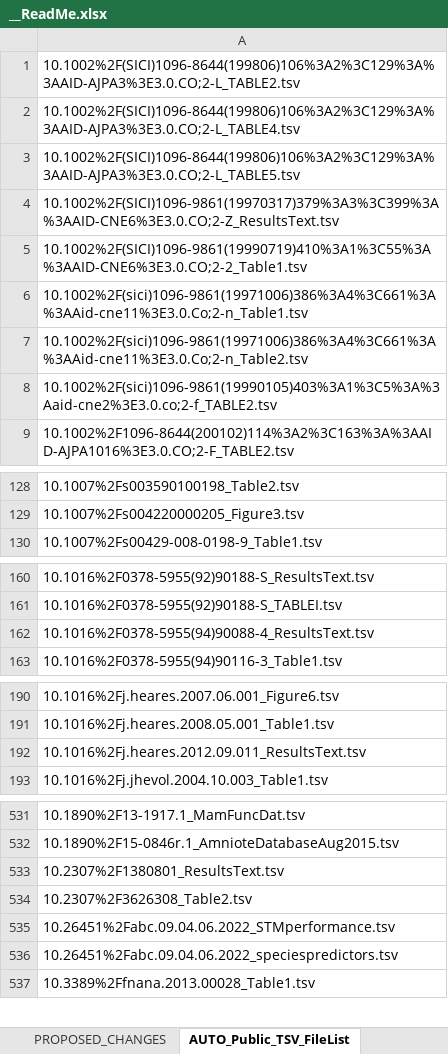
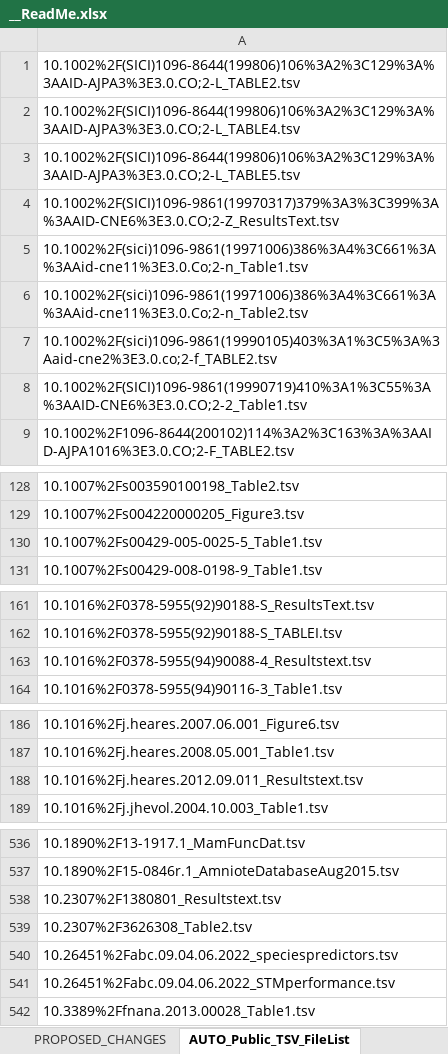
Before and after one commit to AleAliSousa/Evo-M1-Trait-Data, an Excel workbook: __ReadMe.xlsx, sheet AUTO_Public_TSV_FileList, drawn as a sheet; only a part is shown, gaps mark what is left out; values as stored, in another font and other column widths than the file's, no borders; addresses are those after the commit; the diff covers the shown part only; the diff names each change by its address in the sheet, - before the commit and + after, or states it on an @@ line.

```diff
--- a/__ReadMe.xlsx (sheet AUTO_Public_TSV_FileList)
+++ b/__ReadMe.xlsx (sheet AUTO_Public_TSV_FileList)
-row 5: 10.1002%2F(SICI)1096-9861(19990719)410%3…
+row 8: 10.1002%2F(SICI)1096-9861(19990719)410%3…
+row 130: 10.1007%2Fs00429-005-0025-5_Table1.tsv
-A163: 10.1016%2F0378-5955(94)90088-4_ResultsText.tsv
+A163: 10.1016%2F0378-5955(94)90088-4_Resultstext.tsv
-A188: 10.1016%2Fj.heares.2012.09.011_ResultsText.tsv
+A188: 10.1016%2Fj.heares.2012.09.011_Resultstext.tsv
-A538: 10.2307%2F1380801_ResultsText.tsv
+A538: 10.2307%2F1380801_Resultstext.tsv
-row 536: 10.26451%2Fabc.09.04.06.2022_speciespred…
+row 540: 10.26451%2Fabc.09.04.06.2022_speciespred…
```
Also changed, not shown: 6 added rows, 2 removed rows, 13 moved rows and 8 edited cells elsewhere in this sheet, sheet Sheet1, 58 other files.
